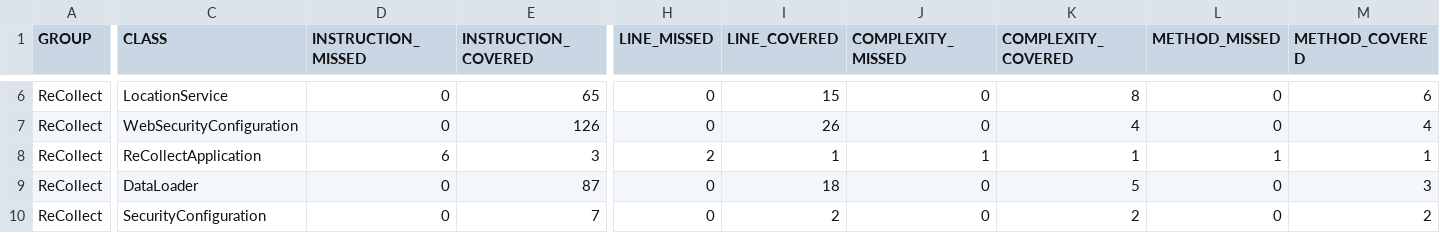
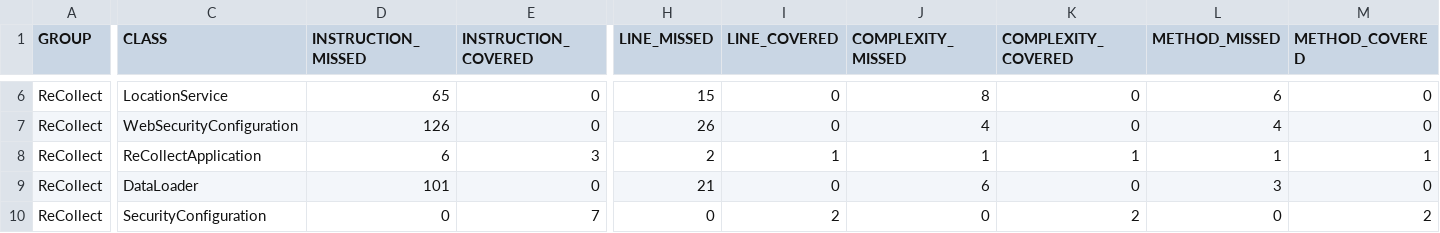
Before and after one commit to Joao-Nogueira-gh/recollect, a CSV file: ReCollect/target/site/jacoco/jacoco.csv, drawn as a sheet; only a part is shown, gaps mark what is left out; the diff covers the shown part only; the diff names each change by its address in the sheet, - before the commit and + after, or states it on an @@ line.

```diff
--- a/ReCollect/target/site/jacoco/jacoco.csv
+++ b/ReCollect/target/site/jacoco/jacoco.csv
-D6 (INSTRUCTION_MISSED): 0
+D6 (INSTRUCTION_MISSED): 65
-E6 (INSTRUCTION_COVERED): 65
+E6 (INSTRUCTION_COVERED): 0
-H6 (LINE_MISSED): 0
+H6 (LINE_MISSED): 15
-I6 (LINE_COVERED): 15
+I6 (LINE_COVERED): 0
-J6 (COMPLEXITY_MISSED): 0
+J6 (COMPLEXITY_MISSED): 8
-K6 (COMPLEXITY_COVERED): 8
+K6 (COMPLEXITY_COVERED): 0
-L6 (METHOD_MISSED): 0
+L6 (METHOD_MISSED): 6
-M6 (METHOD_COVERED): 6
+M6 (METHOD_COVERED): 0
-D7 (INSTRUCTION_MISSED): 0
+D7 (INSTRUCTION_MISSED): 126
-E7 (INSTRUCTION_COVERED): 126
+E7 (INSTRUCTION_COVERED): 0
-H7 (LINE_MISSED): 0
+H7 (LINE_MISSED): 26
-I7 (LINE_COVERED): 26
+I7 (LINE_COVERED): 0
-J7 (COMPLEXITY_MISSED): 0
+J7 (COMPLEXITY_MISSED): 4
-K7 (COMPLEXITY_COVERED): 4
+K7 (COMPLEXITY_COVERED): 0
-L7 (METHOD_MISSED): 0
+L7 (METHOD_MISSED): 4
-M7 (METHOD_COVERED): 4
+M7 (METHOD_COVERED): 0
-D9 (INSTRUCTION_MISSED): 0
+D9 (INSTRUCTION_MISSED): 101
-E9 (INSTRUCTION_COVERED): 87
+E9 (INSTRUCTION_COVERED): 0
-H9 (LINE_MISSED): 0
+H9 (LINE_MISSED): 21
-I9 (LINE_COVERED): 18
+I9 (LINE_COVERED): 0
-J9 (COMPLEXITY_MISSED): 0
+J9 (COMPLEXITY_MISSED): 6
-K9 (COMPLEXITY_COVERED): 5
+K9 (COMPLEXITY_COVERED): 0
-L9 (METHOD_MISSED): 0
+L9 (METHOD_MISSED): 3
-M9 (METHOD_COVERED): 3
+M9 (METHOD_COVERED): 0
```
Also changed, not shown: 1 added row, 1 removed row and 49 edited cells elsewhere in this file, 28 other files.
